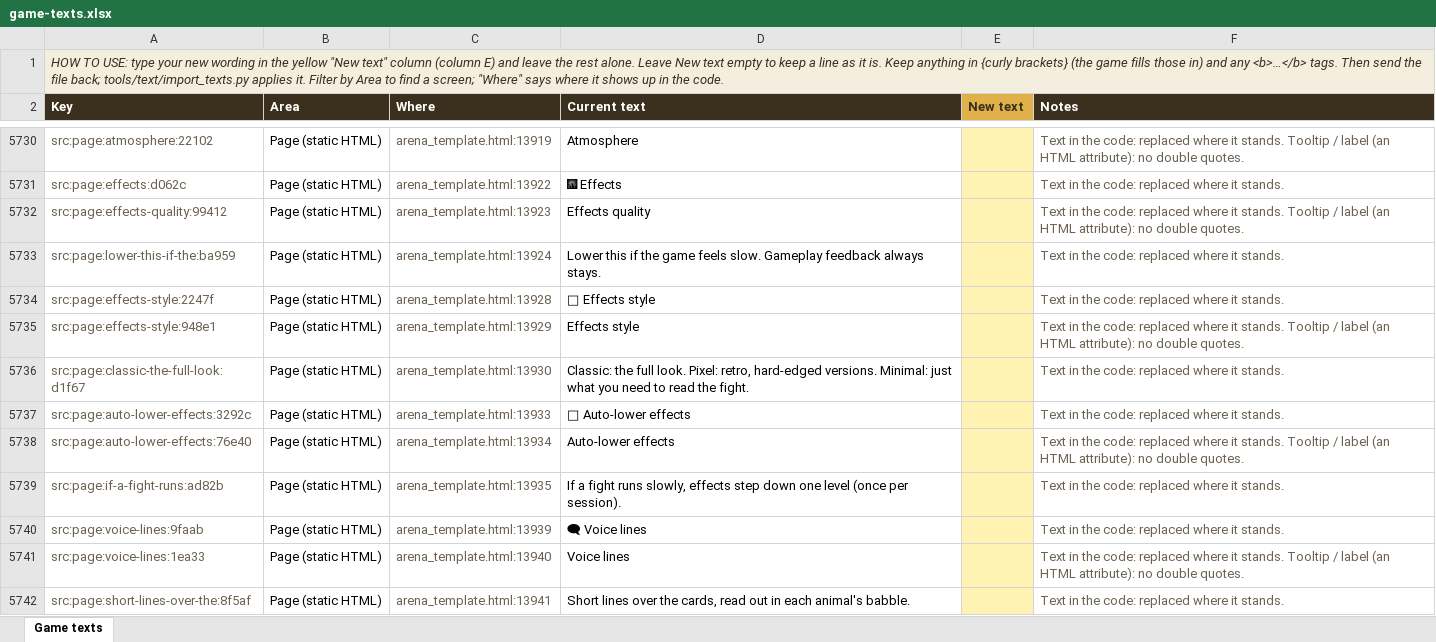
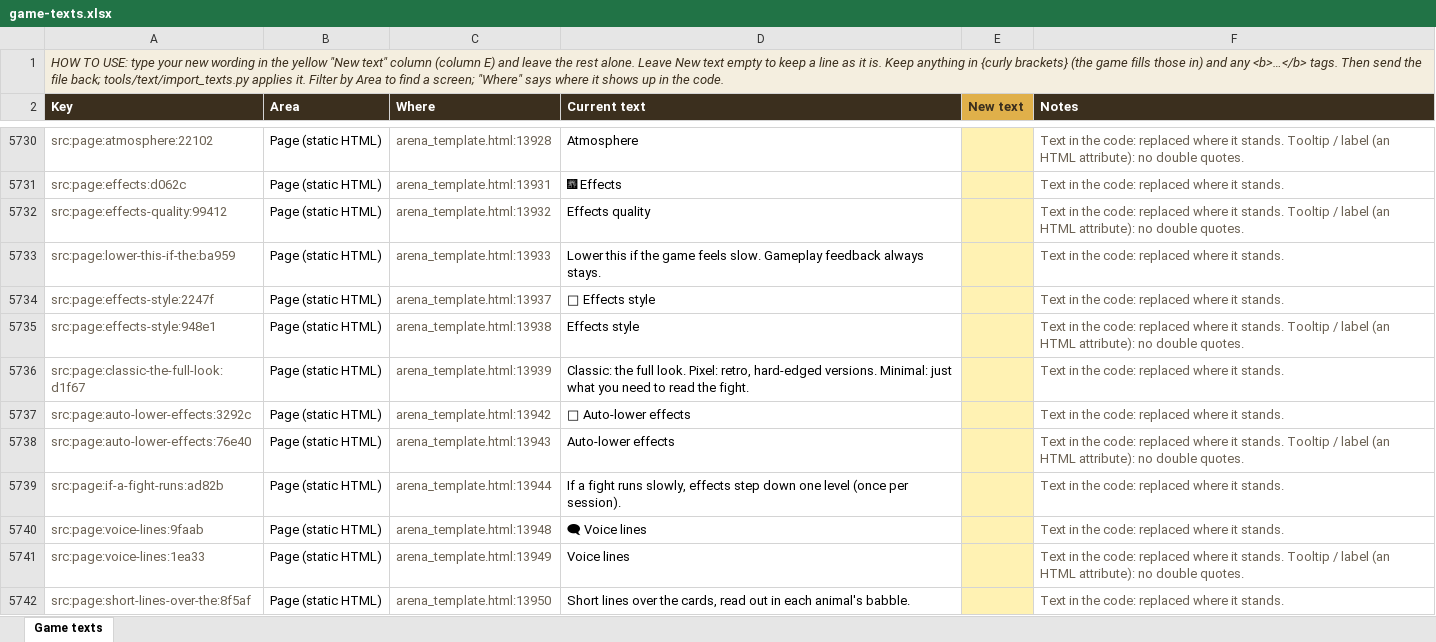
Before and after one commit to herougan/bramblewood-arena-game, an Excel workbook: docs/game-texts.xlsx, sheet Game texts, drawn as a sheet; only a part is shown, gaps mark what is left out; values as stored, in another font and other column widths than the file's, no borders; the diff covers the shown part only; the diff names each change by its address in the sheet, - before the commit and + after, or states it on an @@ line.

```diff
--- a/docs/game-texts.xlsx (sheet Game texts)
+++ b/docs/game-texts.xlsx (sheet Game texts)
-C5730 (Where): arena_template.html:13919
+C5730 (Where): arena_template.html:13928
-C5731 (Where): arena_template.html:13922
+C5731 (Where): arena_template.html:13931
-C5732 (Where): arena_template.html:13923
+C5732 (Where): arena_template.html:13932
-C5733 (Where): arena_template.html:13924
+C5733 (Where): arena_template.html:13933
-C5734 (Where): arena_template.html:13928
+C5734 (Where): arena_template.html:13937
-C5735 (Where): arena_template.html:13929
+C5735 (Where): arena_template.html:13938
-C5736 (Where): arena_template.html:13930
+C5736 (Where): arena_template.html:13939
-C5737 (Where): arena_template.html:13933
+C5737 (Where): arena_template.html:13942
-C5738 (Where): arena_template.html:13934
+C5738 (Where): arena_template.html:13943
-C5739 (Where): arena_template.html:13935
+C5739 (Where): arena_template.html:13944
-C5740 (Where): arena_template.html:13939
+C5740 (Where): arena_template.html:13948
-C5741 (Where): arena_template.html:13940
+C5741 (Where): arena_template.html:13949
-C5742 (Where): arena_template.html:13941
+C5742 (Where): arena_template.html:13950
```
Also changed, not shown: 86 edited cells elsewhere in this sheet, 36 other files.
